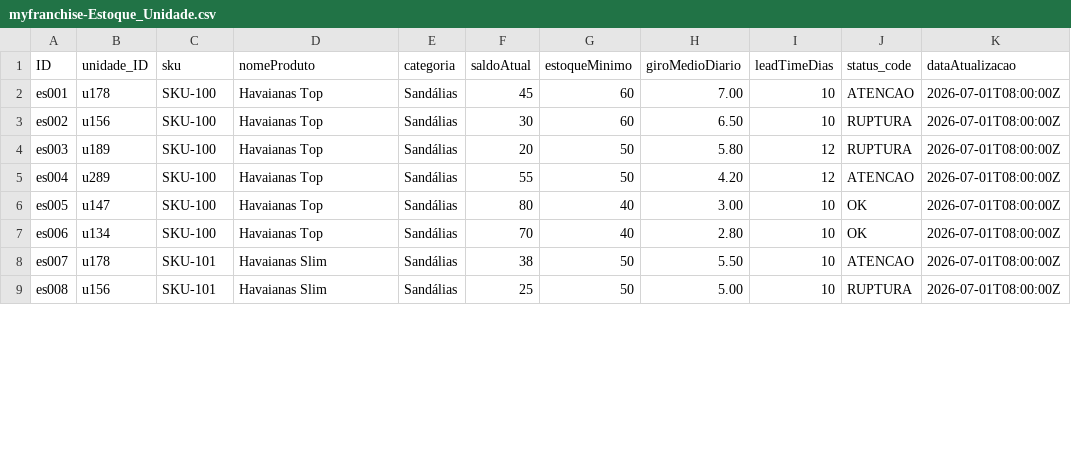
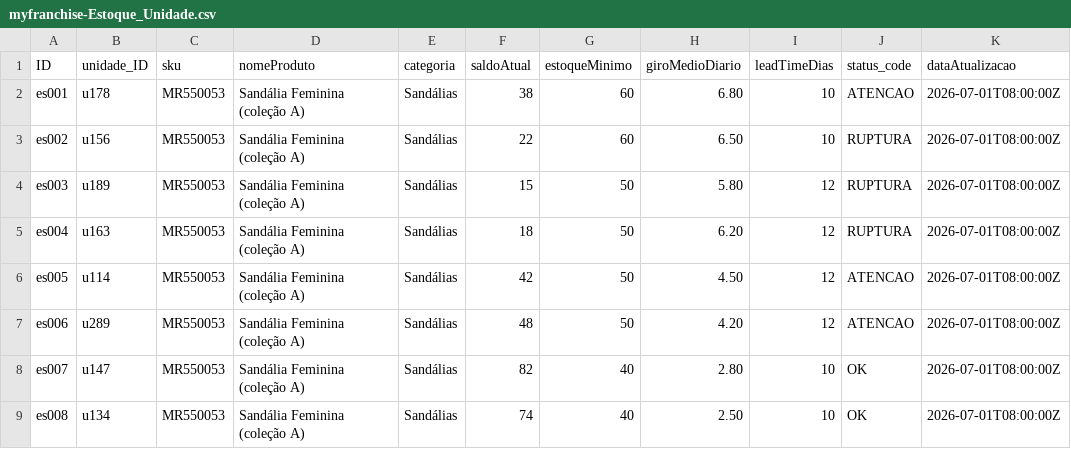
Before and after one commit to marcelofiorito/MyFranchise, a CSV file: db/data/myfranchise-Estoque_Unidade.csv, drawn as a sheet; only a part is shown; the diff covers the shown part only.

```diff
--- a/db/data/myfranchise-Estoque_Unidade.csv
+++ b/db/data/myfranchise-Estoque_Unidade.csv
@@ -1,9 +1,9 @@
 ID,unidade_ID,sku,nomeProduto,categoria,saldoAtual,estoqueMinimo,giroMedioDiario,leadTimeDias,status_code,dataAtualizacao
-es001,u178,SKU-100,Havaianas Top,Sandálias,45,60,7.00,10,ATENCAO,2026-07-01T08:00:00Z
-es002,u156,SKU-100,Havaianas Top,Sandálias,30,60,6.50,10,RUPTURA,2026-07-01T08:00:00Z
-es003,u189,SKU-100,Havaianas Top,Sandálias,20,50,5.80,12,RUPTURA,2026-07-01T08:00:00Z
-es004,u289,SKU-100,Havaianas Top,Sandálias,55,50,4.20,12,ATENCAO,2026-07-01T08:00:00Z
-es005,u147,SKU-100,Havaianas Top,Sandálias,80,40,3.00,10,OK,2026-07-01T08:00:00Z
-es006,u134,SKU-100,Havaianas Top,Sandálias,70,40,2.80,10,OK,2026-07-01T08:00:00Z
-es007,u178,SKU-101,Havaianas Slim,Sandálias,38,50,5.50,10,ATENCAO,2026-07-01T08:00:00Z
-es008,u156,SKU-101,Havaianas Slim,Sandálias,25,50,5.00,10,RUPTURA,2026-07-01T08:00:00Z
+es001,u178,MR550053,Sandália Feminina (coleção A),Sandálias,38,60,6.80,10,ATENCAO,2026-07-01T08:00:00Z
+es002,u156,MR550053,Sandália Feminina (coleção A),Sandálias,22,60,6.50,10,RUPTURA,2026-07-01T08:00:00Z
+es003,u189,MR550053,Sandália Feminina (coleção A),Sandálias,15,50,5.80,12,RUPTURA,2026-07-01T08:00:00Z
+es004,u163,MR550053,Sandália Feminina (coleção A),Sandálias,18,50,6.20,12,RUPTURA,2026-07-01T08:00:00Z
+es005,u114,MR550053,Sandália Feminina (coleção A),Sandálias,42,50,4.50,12,ATENCAO,2026-07-01T08:00:00Z
+es006,u289,MR550053,Sandália Feminina (coleção A),Sandálias,48,50,4.20,12,ATENCAO,2026-07-01T08:00:00Z
+es007,u147,MR550053,Sandália Feminina (coleção A),Sandálias,82,40,2.80,10,OK,2026-07-01T08:00:00Z
+es008,u134,MR550053,Sandália Feminina (coleção A),Sandálias,74,40,2.50,10,OK,2026-07-01T08:00:00Z
```
Also changed, not shown: 6 added rows and 42 edited cells elsewhere in this file, db/data/myfranchise-Alertas.csv, db/data/myfranchise-Desvios.csv, 4 other files.
